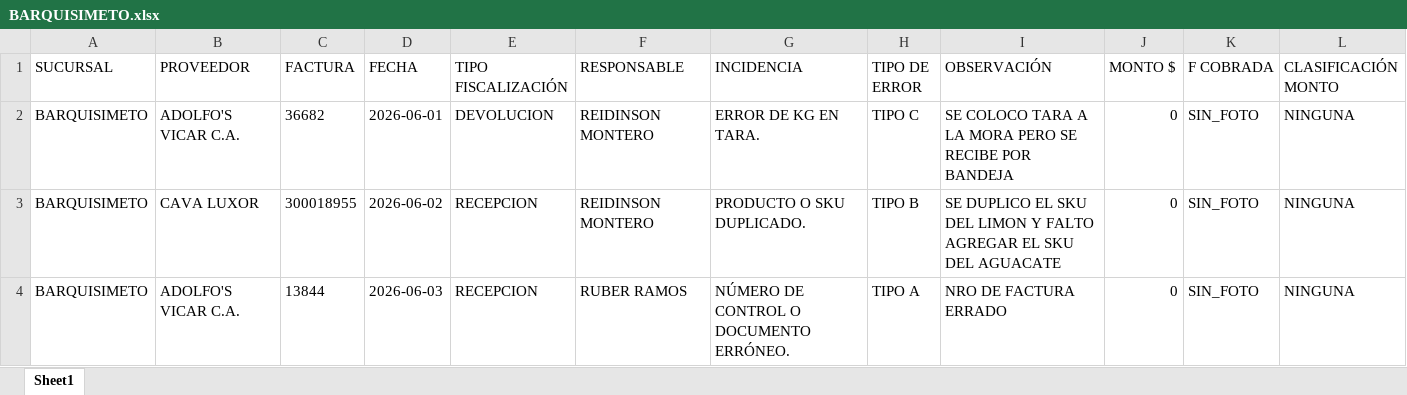
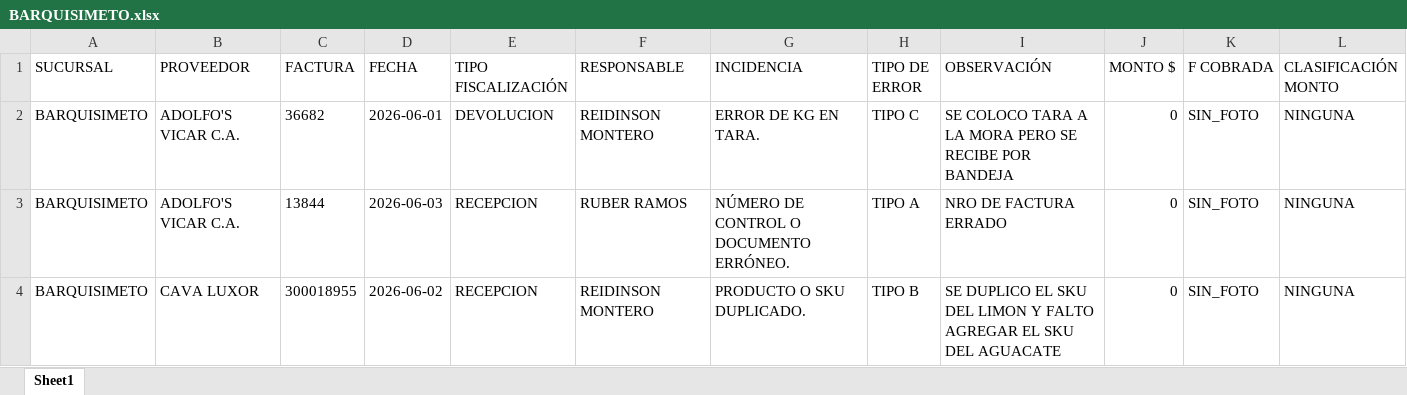
Before and after one commit to monitoreocmi/FISCALIZACION, an Excel workbook: cuadros/JUNIO/BARQUISIMETO.xlsx, sheet Sheet1, drawn as a sheet; only a part is shown; values as stored, in another font and other column widths than the file's, no borders; removed rows and columns are numbered as before the commit, all else as after; rows hold the shown columns only; the diff names each change by its address in the sheet, - before the commit and + after, or states it on an @@ line.

```diff
--- a/cuadros/JUNIO/BARQUISIMETO.xlsx (sheet Sheet1)
+++ b/cuadros/JUNIO/BARQUISIMETO.xlsx (sheet Sheet1)
-row 3: BARQUISIMETO | CAVA LUXOR | 300018955 | 2026-06-02 | RECEPCION | REIDINSON MONTERO | PRODUCTO O SKU DUPLICADO. | TIPO B | SE DUPLICO EL SKU DEL LIMON Y FALTO AGREGAR EL SKU DEL AGUACATE | 0 | SIN_FOTO | NINGUNA
+row 4: BARQUISIMETO | CAVA LUXOR | 300018955 | 2026-06-02 | RECEPCION | REIDINSON MONTERO | PRODUCTO O SKU DUPLICADO. | TIPO B | SE DUPLICO EL SKU DEL LIMON Y FALTO AGREGAR EL SKU DEL AGUACATE | 0 | SIN_FOTO | NINGUNA
```
Also changed, not shown: cuadros/ABRIL/ABRIL_BARQUISIMETO_CASTAÑO.xlsx, cuadros/JUNIO/BOSQUE.xlsx, 45 other files.
